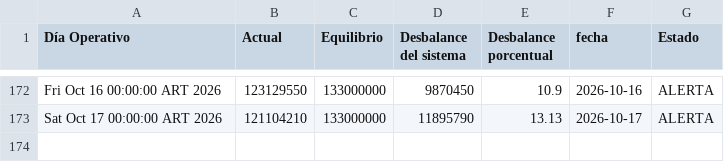
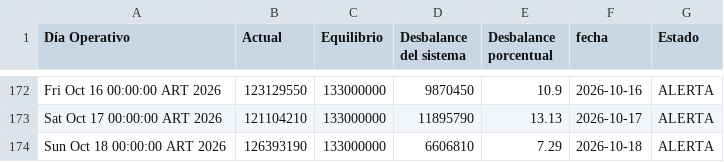
Before and after one commit to RodrigoManassero/estado-sistema-gas-rodrigo, a CSV file: data/tgn_system_state.csv, drawn as a sheet; only a part is shown, gaps mark what is left out.

```diff
--- a/data/tgn_system_state.csv
+++ b/data/tgn_system_state.csv
@@ -173 +173,2 @@ Fri Oct 16 00:00:00 ART 2026,123129550,133000000,9870450,10.9,2026-10-16,ALERTA
 Sat Oct 17 00:00:00 ART 2026,121104210,133000000,11895790,13.13,2026-10-17,ALERTA
+Sun Oct 18 00:00:00 ART 2026,126393190,133000000,6606810,7.29,2026-10-18,ALERTA
```
Also changed, not shown: data/daily.csv, 5 other files.
